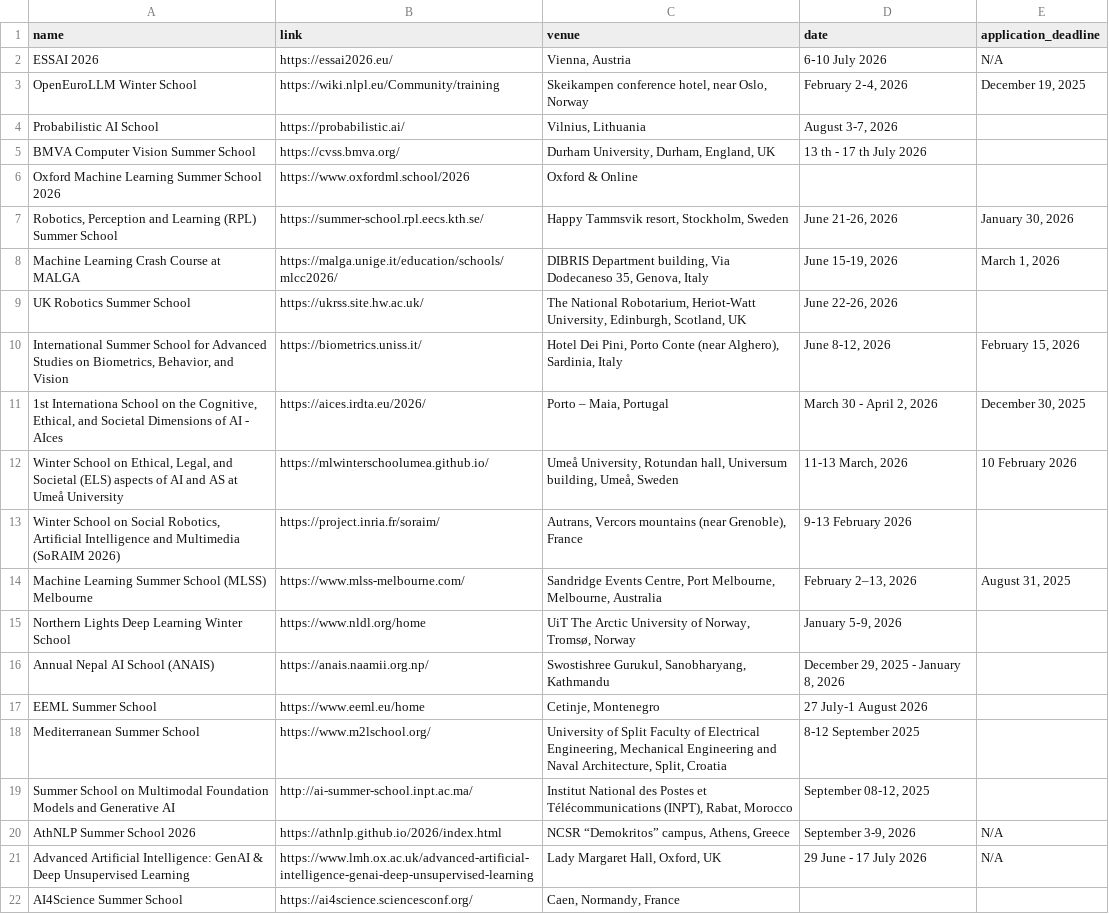
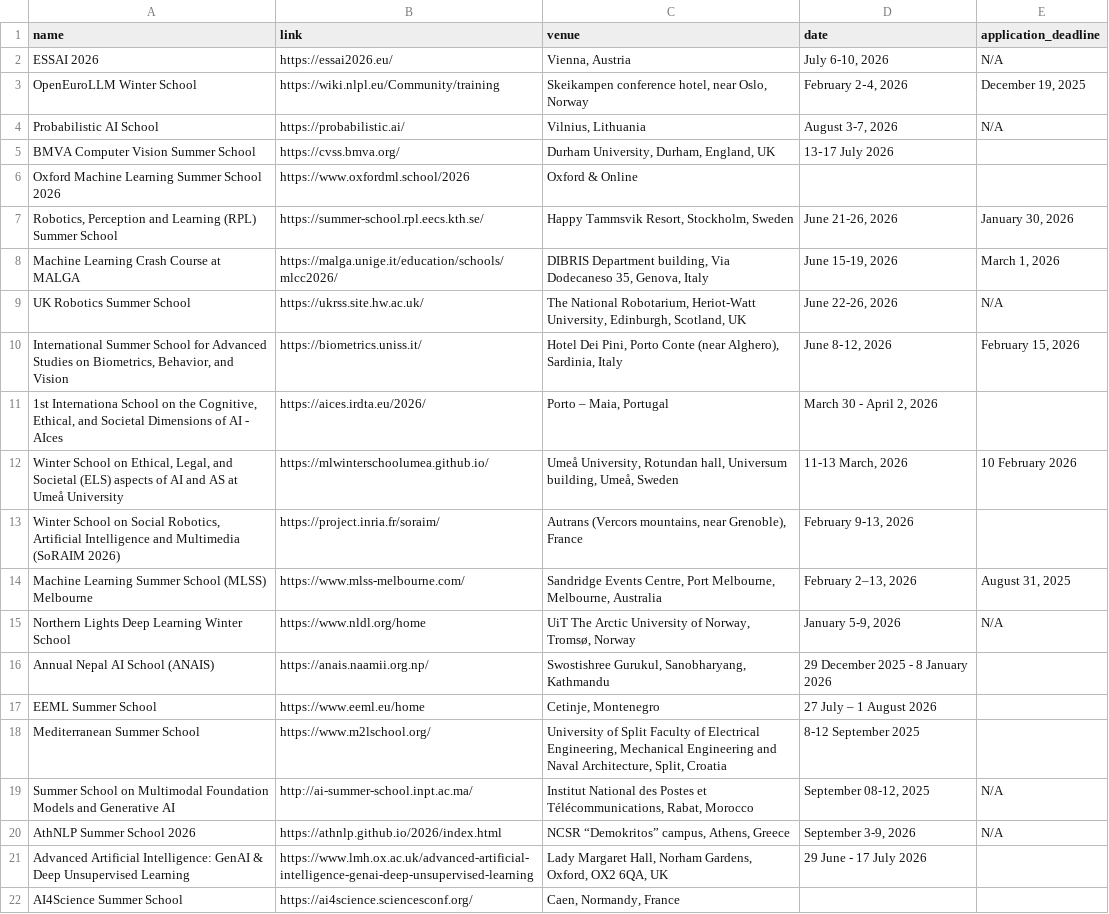
Before and after one commit to ivanvykopal/winter-summer-schools, a CSV file: frontend/api/data/extracted_information.csv, drawn as a sheet.

```diff
--- a/frontend/api/data/extracted_information.csv
+++ b/frontend/api/data/extracted_information.csv
@@ -1,22 +1,22 @@
 name,link,venue,date,application_deadline
-ESSAI 2026,https://essai2026.eu/,"Vienna, Austria",6‑10 July 2026,N/A
+ESSAI 2026,https://essai2026.eu/,"Vienna, Austria","July 6-10, 2026",N/A
 OpenEuroLLM Winter School,https://wiki.nlpl.eu/Community/training,"Skeikampen conference hotel, near Oslo, Norway","February 2‑4, 2026","December 19, 2025"
-Probabilistic AI School,https://probabilistic.ai/,"Vilnius, Lithuania","August 3-7, 2026",
-BMVA Computer Vision Summer School,https://cvss.bmva.org/,"Durham University, Durham, England, UK",13 th - 17 th July 2026,
+Probabilistic AI School,https://probabilistic.ai/,"Vilnius, Lithuania","August 3-7, 2026",N/A
+BMVA Computer Vision Summer School,https://cvss.bmva.org/,"Durham University, Durham, England, UK",13‑17 July 2026,
 Oxford Machine Learning Summer School 2026,https://www.oxfordml.school/2026,Oxford & Online,,
-"Robotics, Perception and Learning (RPL) Summer School",https://summer-school.rpl.eecs.kth.se/,"Happy Tammsvik resort, Stockholm, Sweden","June 21-26, 2026","January 30, 2026"
+"Robotics, Perception and Learning (RPL) Summer School",https://summer-school.rpl.eecs.kth.se/,"Happy Tammsvik Resort, Stockholm, Sweden","June 21-26, 2026","January 30, 2026"
 Machine Learning Crash Course at MALGA,https://malga.unige.it/education/schools/mlcc2026/,"DIBRIS Department building, Via Dodecaneso 35, Genova, Italy","June 15-19, 2026","March 1, 2026"
-UK Robotics Summer School,https://ukrss.site.hw.ac.uk/,"The National Robotarium, Heriot-Watt University, Edinburgh, Scotland, UK","June 22-26, 2026",
-"International Summer School for Advanced Studies on Biometrics, Behavior, and Vision",https://biometrics.uniss.it/,"Hotel Dei Pini, Porto Conte (near Alghero), Sardinia, Italy","June 8-12, 2026","February 15, 2026"
-"1st Internationa School on the Cognitive, Ethical, and Societal Dimensions of AI - AIces",https://aices.irdta.eu/2026/,"Porto – Maia, Portugal","March 30 - April 2, 2026","December 30, 2025"
+UK Robotics Summer School,https://ukrss.site.hw.ac.uk/,"The National Robotarium, Heriot-Watt University, Edinburgh, Scotland, UK","June 22-26, 2026",N/A
+"International Summer School for Advanced Studies on Biometrics, Behavior, and Vision",https://biometrics.uniss.it/,"Hotel Dei Pini, Porto Conte (near Alghero), Sardinia, Italy","June 8‑12, 2026","February 15, 2026"
+"1st Internationa School on the Cognitive, Ethical, and Societal Dimensions of AI - AIces",https://aices.irdta.eu/2026/,"Porto – Maia, Portugal","March 30 - April 2, 2026",
 "Winter School on Ethical, Legal, and Societal (ELS) aspects of AI and AS at Umeå University",https://mlwinterschoolumea.github.io/,"Umeå University, Rotundan hall, Universum building, Umeå, Sweden","11-13 March, 2026",10 February 2026
-"Winter School on Social Robotics, Artificial Intelligence and Multimedia (SoRAIM 2026)",https://project.inria.fr/soraim/,"Autrans, Vercors mountains (near Grenoble), France",9‑13 February 2026,
+"Winter School on Social Robotics, Artificial Intelligence and Multimedia (SoRAIM 2026)",https://project.inria.fr/soraim/,"Autrans (Vercors mountains, near Grenoble), France","February 9-13, 2026",
 Machine Learning Summer School (MLSS) Melbourne,https://www.mlss-melbourne.com/,"Sandridge Events Centre, Port Melbourne, Melbourne, Australia","February 2–13, 2026","August 31, 2025"
-Northern Lights Deep Learning Winter School,https://www.nldl.org/home,"UiT The Arctic University of Norway, Tromsø, Norway","January 5‑9, 2026",
-Annual Nepal AI School (ANAIS),https://anais.naamii.org.np/,"Swostishree Gurukul, Sanobharyang, Kathmandu","December 29, 2025 - January 8, 2026",
-EEML Summer School,https://www.eeml.eu/home,"Cetinje, Montenegro",27 July-1 August 2026,
+Northern Lights Deep Learning Winter School,https://www.nldl.org/home,"UiT The Arctic University of Norway, Tromsø, Norway","January 5-9, 2026",N/A
+Annual Nepal AI School (ANAIS),https://anais.naamii.org.np/,"Swostishree Gurukul, Sanobharyang, Kathmandu",29 December 2025 - 8 January 2026,
+EEML Summer School,https://www.eeml.eu/home,"Cetinje, Montenegro",27 July – 1 August 2026,
 Mediterranean Summer School,https://www.m2lschool.org/,"University of Split Faculty of Electrical Engineering, Mechanical Engineering and Naval Architecture, Split, Croatia",8-12 September 2025,
-Summer School on Multimodal Foundation Models and Generative AI,http://ai-summer-school.inpt.ac.ma/,"Institut National des Postes et Télécommunications (INPT), Rabat, Morocco","September 08-12, 2025",
+Summer School on Multimodal Foundation Models and Generative AI,http://ai-summer-school.inpt.ac.ma/,"Institut National des Postes et Télécommunications, Rabat, Morocco","September 08-12, 2025",N/A
 AthNLP Summer School 2026,https://athnlp.github.io/2026/index.html,"NCSR “Demokritos” campus, Athens, Greece","September 3-9, 2026",N/A
-Advanced Artificial Intelligence: GenAI & Deep Unsupervised Learning,https://www.lmh.ox.ac.uk/advanced-artificial-intelligence-genai-deep-unsupervised-learning,"Lady Margaret Hall, Oxford, UK",29 June - 17 July 2026,N/A
+Advanced Artificial Intelligence: GenAI & Deep Unsupervised Learning,https://www.lmh.ox.ac.uk/advanced-artificial-intelligence-genai-deep-unsupervised-learning,"Lady Margaret Hall, Norham Gardens, Oxford, OX2 6QA, UK",29 June - 17 July 2026,
 AI4Science Summer School,https://ai4science.sciencesconf.org/,"Caen, Normandy, France",,
```
